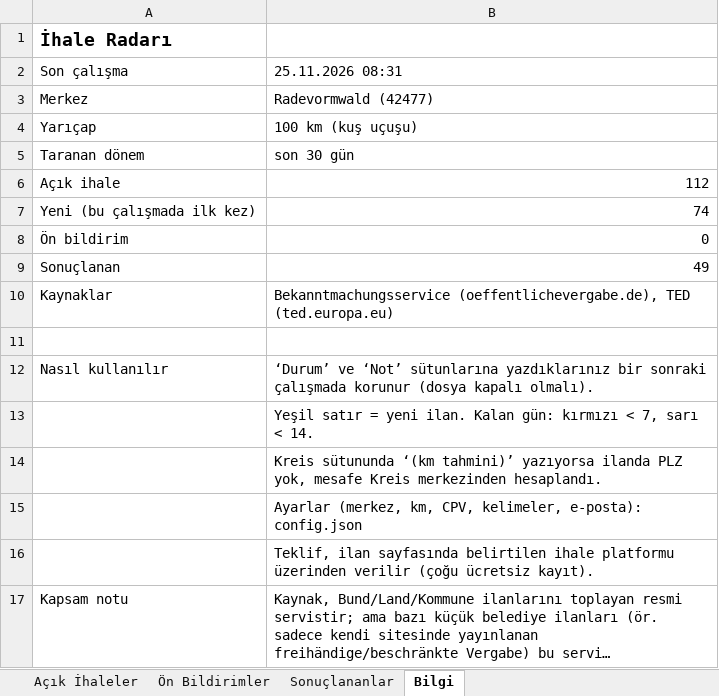
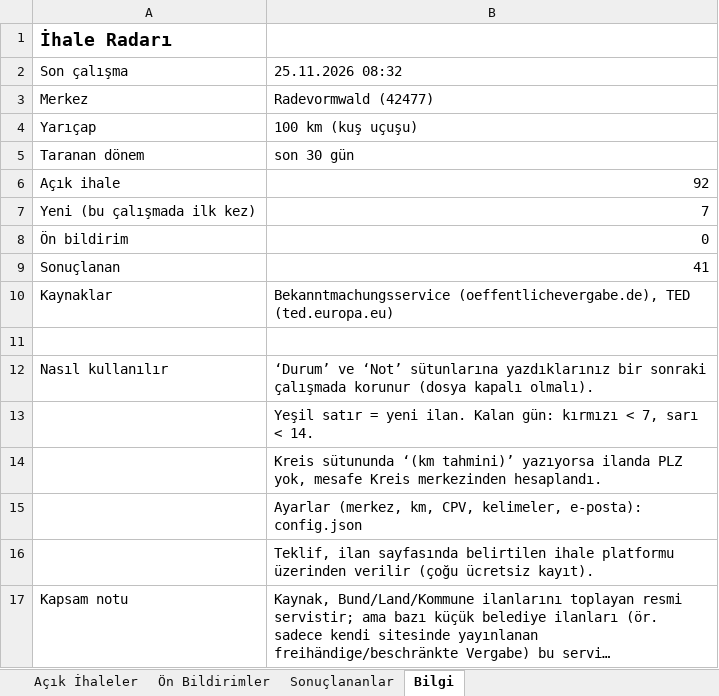
Before and after one commit to EmreDeuTr/ihale-radari, an Excel workbook: docs/Ihaleler.xlsx, sheet Bilgi, drawn as a sheet; long unchanged cells end in …; values as stored, in another font and other column widths than the file's, no borders; the diff names each change by its address in the sheet, - before the commit and + after, or states it on an @@ line.

```diff
--- a/docs/Ihaleler.xlsx (sheet Bilgi)
+++ b/docs/Ihaleler.xlsx (sheet Bilgi)
-B2: 25.11.2026 08:31
+B2: 25.11.2026 08:32
-B6: 112
+B6: 92
-B7: 74
+B7: 7
-B9: 49
+B9: 41
```
Also changed, not shown: sheet Açık İhaleler, sheet Sonuçlananlar, 2 other files.
